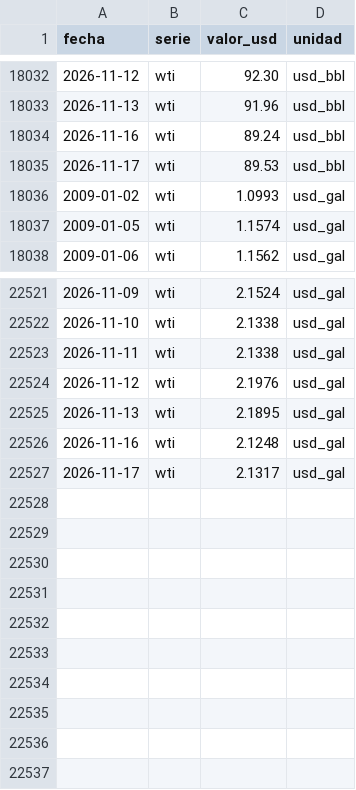
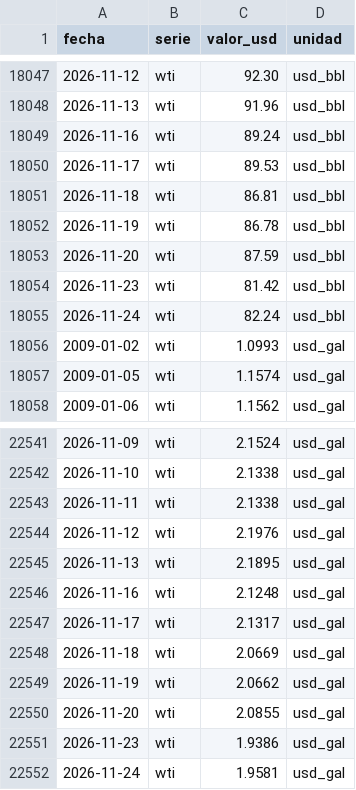
Before and after one commit to alanhlopez/petropar-tracker, a CSV file: data/petroleo.csv, drawn as a sheet; only a part is shown, gaps mark what is left out; the diff covers the shown part only; the diff names each change by its address in the sheet, - before the commit and + after, or states it on an @@ line.

```diff
--- a/data/petroleo.csv
+++ b/data/petroleo.csv
+row 18051: 2026-11-18 | wti | 86.81 | usd_bbl
+row 18052: 2026-11-19 | wti | 86.78 | usd_bbl
+row 18053: 2026-11-20 | wti | 87.59 | usd_bbl
+row 18054: 2026-11-23 | wti | 81.42 | usd_bbl
+row 18055: 2026-11-24 | wti | 82.24 | usd_bbl
+row 22548: 2026-11-18 | wti | 2.0669 | usd_gal
+row 22549: 2026-11-19 | wti | 2.0662 | usd_gal
+row 22550: 2026-11-20 | wti | 2.0855 | usd_gal
+row 22551: 2026-11-23 | wti | 1.9386 | usd_gal
+row 22552: 2026-11-24 | wti | 1.9581 | usd_gal
```
Also changed, not shown: 15 added rows elsewhere in this file, data/tipo_cambio.csv, 1 other file.
